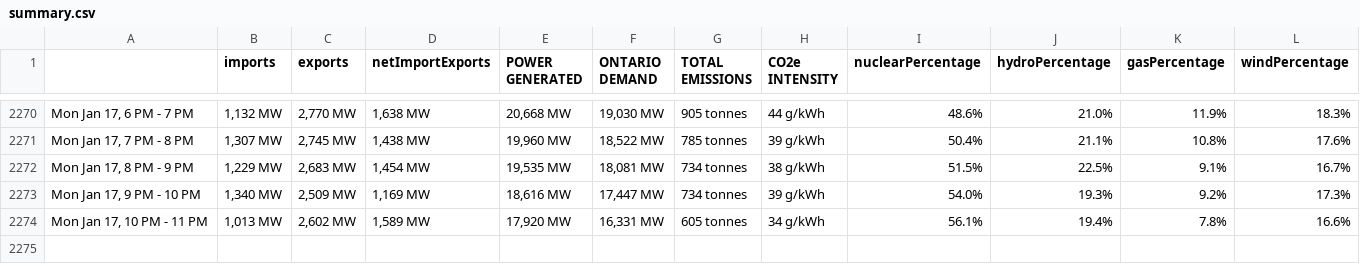
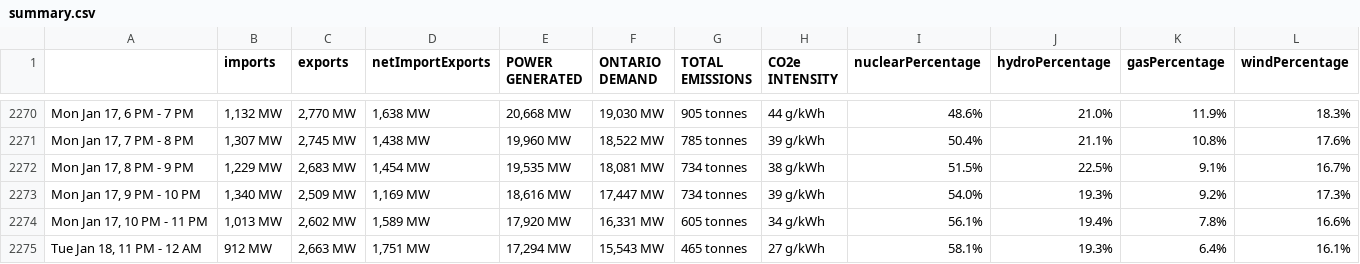
Before and after one commit to ryanfobel/ontario-grid-data, a CSV file: data/summary.csv, drawn as a sheet; only a part is shown, gaps mark what is left out; rows hold the shown columns only; the diff names each change by its address in the sheet, - before the commit and + after, or states it on an @@ line.

Commit message:
update data

```diff
--- a/data/summary.csv
+++ b/data/summary.csv
+row 2275: Tue Jan 18, 11 PM - 12 AM | 912 MW | 2,663 MW | 1,751 MW | 17,294 MW | 15,543 MW | 465 tonnes | 27 g/kWh | 58.1% | 19.3% | 6.4% | 16.1%
```
Also changed, not shown: 2 other files.
